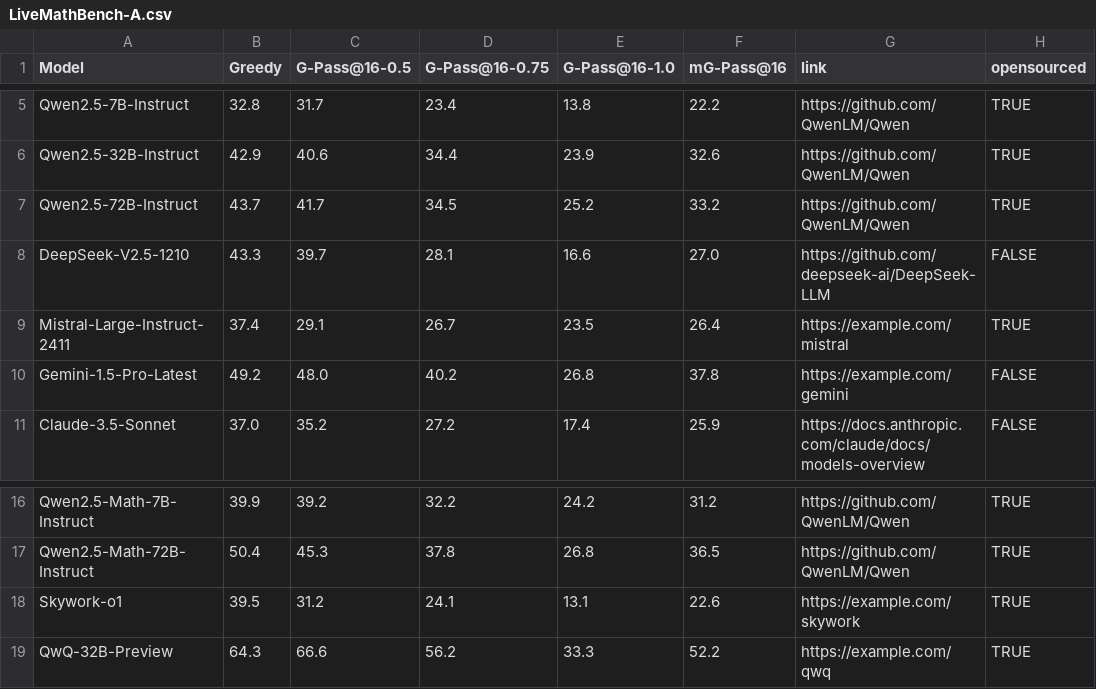
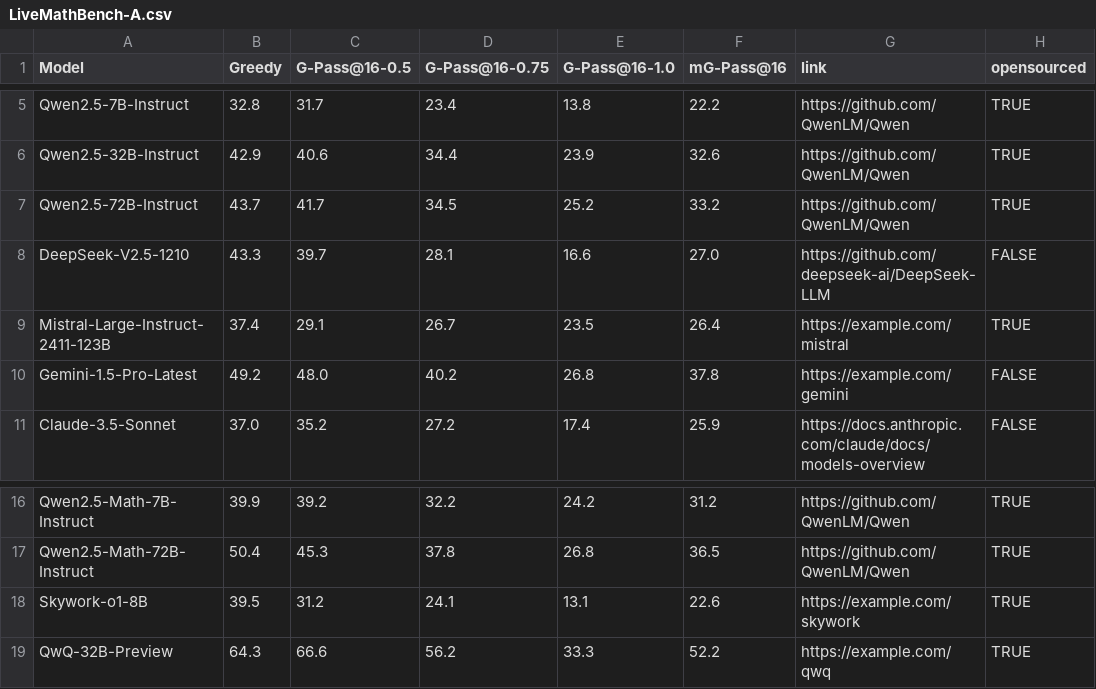
Before and after one commit to open-compass/GPassK, a CSV file: docs/LiveMathBench-A.csv, drawn as a sheet; only a part is shown, gaps mark what is left out; the diff names each change by its address in the sheet, - before the commit and + after, or states it on an @@ line.

```diff
--- a/docs/LiveMathBench-A.csv
+++ b/docs/LiveMathBench-A.csv
-A9 (Model): Mistral-Large-Instruct-2411
+A9 (Model): Mistral-Large-Instruct-2411-123B
-A18 (Model): Skywork-o1
+A18 (Model): Skywork-o1-8B
```
Also changed, not shown: 1 other file.
